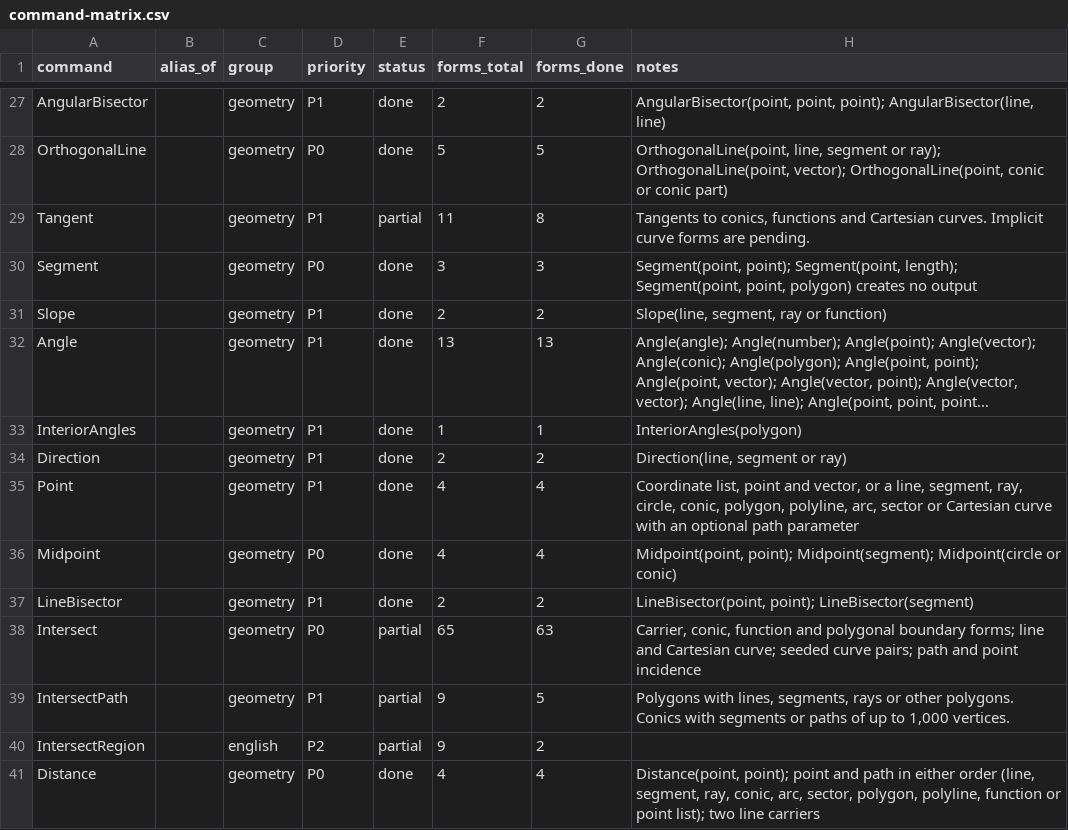
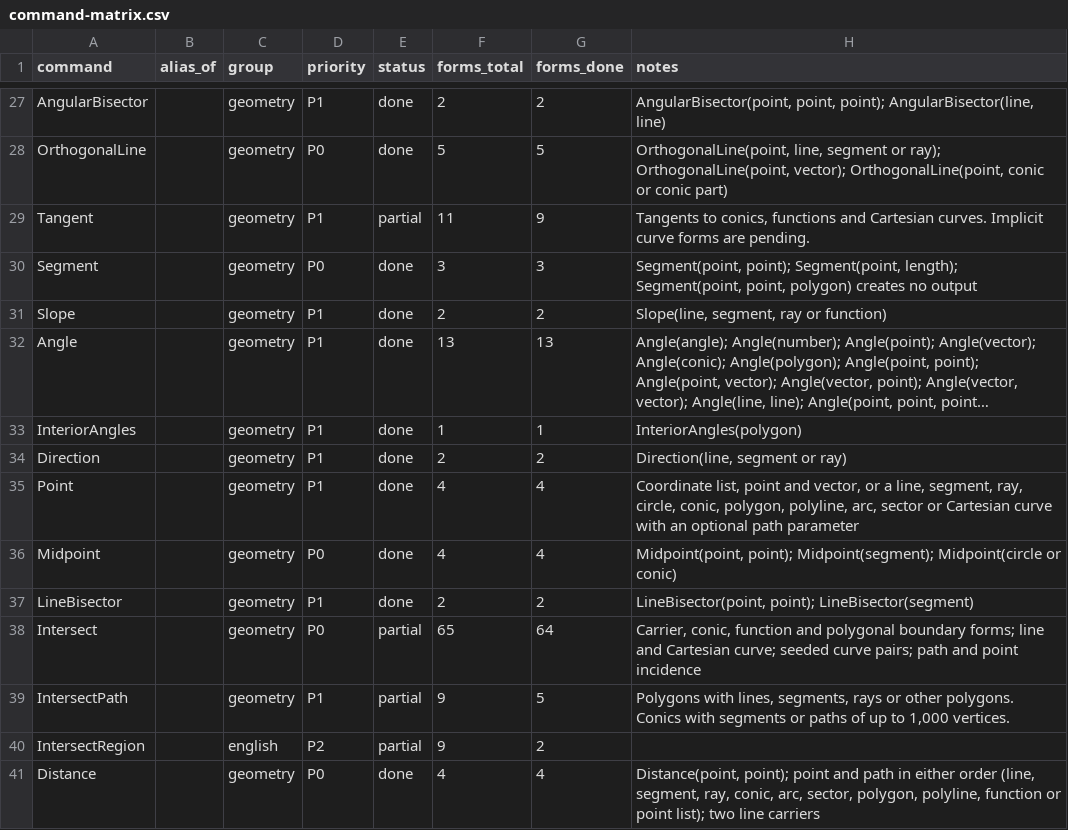
Before and after one commit to jash90/geokernel, a CSV file: docs/command-matrix.csv, drawn as a sheet; only a part is shown, gaps mark what is left out; long unchanged cells end in ….

```diff
--- a/docs/command-matrix.csv
+++ b/docs/command-matrix.csv
@@ -28,3 +28,3 @@ AngularBisector,,geometry,P1,done,2,2,"AngularBisector(point, point, point); Ang
 OrthogonalLine,,geometry,P0,done,5,5,"OrthogonalLine(point, line, segment or ray); OrthogonalLine(point, vector); OrthogonalLine(point, conic or conic part)"
-Tangent,,geometry,P1,partial,11,8,"Tangents to conics, functions and Cartesian curves. Implicit curve forms are pending."
+Tangent,,geometry,P1,partial,11,9,"Tangents to conics, functions and Cartesian curves. Implicit curve forms are pending."
 Segment,,geometry,P0,done,3,3,"Segment(point, point); Segment(point, length); Segment(point, point, polygon) creates no output"
@@ -37,3 +37,3 @@ Midpoint,,geometry,P0,done,4,4,"Midpoint(point, point); Midpoint(segment); Midpo
 LineBisector,,geometry,P1,done,2,2,"LineBisector(point, point); LineBisector(segment)"
-Intersect,,geometry,P0,partial,65,63,"Carrier, conic, function and polygonal boundary forms; line and Cartesian curve; seeded curve pairs; path and point incidence"
+Intersect,,geometry,P0,partial,65,64,"Carrier, conic, function and polygonal boundary forms; line and Cartesian curve; seeded curve pairs; path and point incidence"
 IntersectPath,,geometry,P1,partial,9,5,"Polygons with lines, segments, rays or other polygons. Conics with segments or paths of up to 1,000 vertices."
```
Also changed, not shown: 24 other files.
